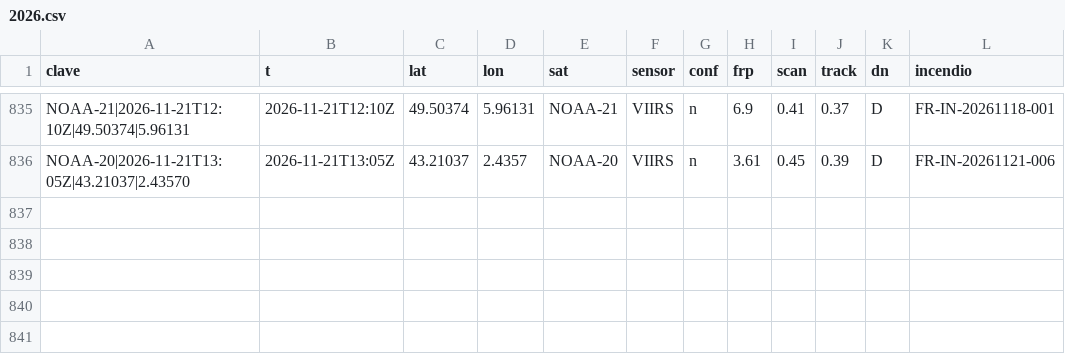
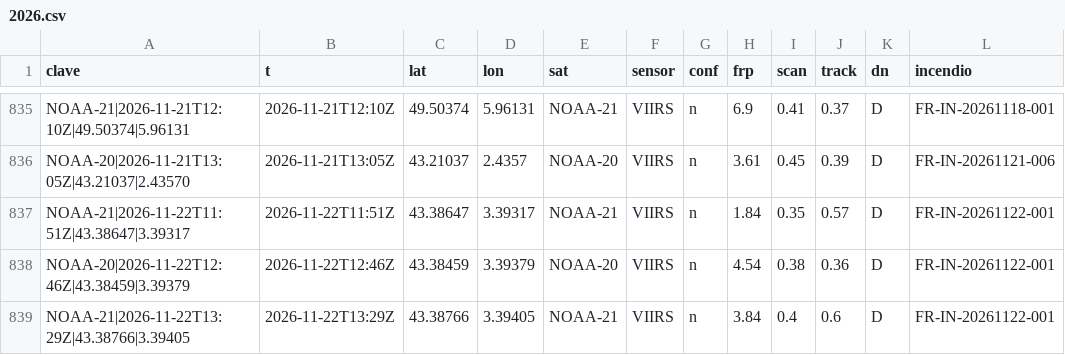
Before and after one commit to Asensio94/vigia-incendios, a CSV file: data/fr/focos/2026.csv, drawn as a sheet; only a part is shown, gaps mark what is left out; the diff names each change by its address in the sheet, - before the commit and + after, or states it on an @@ line.

```diff
--- a/data/fr/focos/2026.csv
+++ b/data/fr/focos/2026.csv
+row 837: NOAA-21|2026-11-22T11:51Z|43.38647|3.39317 | 2026-11-22T11:51Z | 43.38647 | 3.39317 | NOAA-21 | VIIRS | n | 1.84 | 0.35 | 0.57 | D | FR-IN-20261122-001
+row 838: NOAA-20|2026-11-22T12:46Z|43.38459|3.39379 | 2026-11-22T12:46Z | 43.38459 | 3.39379 | NOAA-20 | VIIRS | n | 4.54 | 0.38 | 0.36 | D | FR-IN-20261122-001
+row 839: NOAA-21|2026-11-22T13:29Z|43.38766|3.39405 | 2026-11-22T13:29Z | 43.38766 | 3.39405 | NOAA-21 | VIIRS | n | 3.84 | 0.4 | 0.6 | D | FR-IN-20261122-001
```
Also changed, not shown: data/focos/2026.csv, 6 other files.
